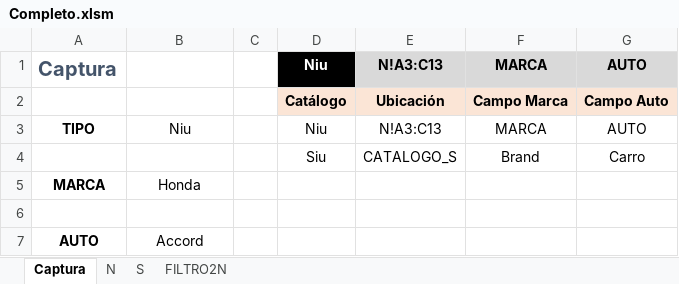
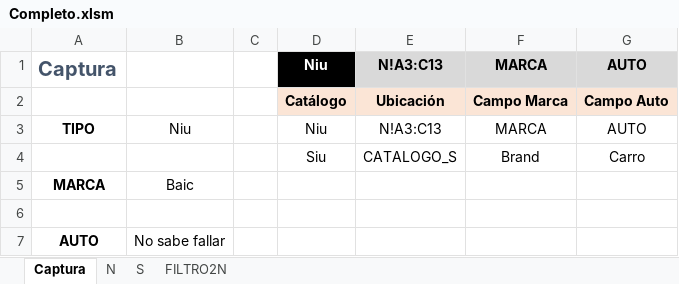
Before and after one commit to El-Servas/ae, an Excel workbook: Filtro/Ejemplos/Completo.xlsm, sheet Captura, drawn as a sheet; values as stored, in another font and other column widths than the file's, no borders; the diff names each change by its address in the sheet, - before the commit and + after, or states it on an @@ line.

```diff
--- a/Filtro/Ejemplos/Completo.xlsm (sheet Captura)
+++ b/Filtro/Ejemplos/Completo.xlsm (sheet Captura)
-B5: Honda
+B5: Baic
-B7: Accord
+B7: No sabe fallar
```
Also changed, not shown: sheet FILTRO2N, 1 other file.
